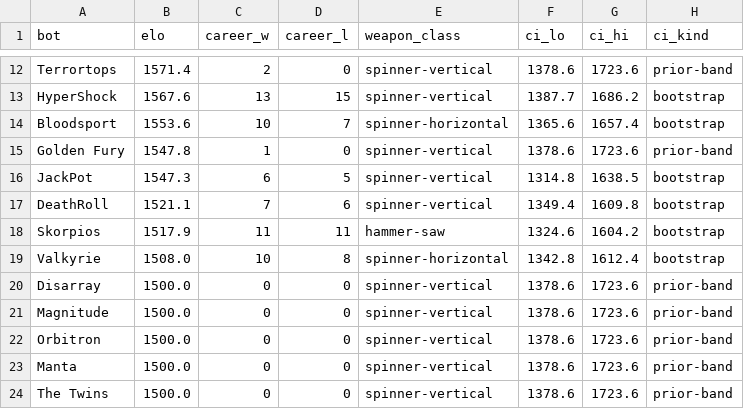
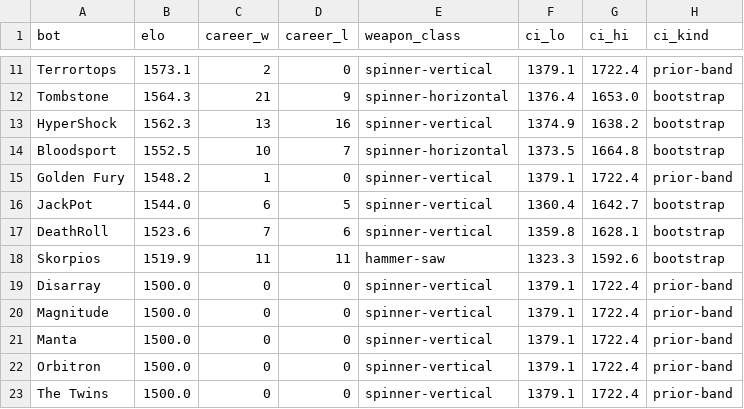
Before and after one commit to Yazan-O/battlebots-pit-boss, a CSV file: data/predictions/strengths.csv, drawn as a sheet; only a part is shown, gaps mark what is left out; removed rows and columns are numbered as before the commit, all else as after; the diff covers the shown part only; the diff names each change by its address in the sheet, - before the commit and + after, or states it on an @@ line.

```diff
--- a/data/predictions/strengths.csv
+++ b/data/predictions/strengths.csv
-B11 (elo): 1571.4
+B11 (elo): 1573.1
-F11 (ci_lo): 1378.6
+F11 (ci_lo): 1379.1
-G11 (ci_hi): 1723.6
+G11 (ci_hi): 1722.4
+row 12: Tombstone | 1564.3 | 21 | 9 | spinner-horizontal | 1376.4 | 1653.0 | bootstrap
-B13 (elo): 1567.6
+B13 (elo): 1562.3
-D13 (career_l): 15
+D13 (career_l): 16
-F13 (ci_lo): 1387.7
+F13 (ci_lo): 1374.9
-G13 (ci_hi): 1686.2
+G13 (ci_hi): 1638.2
-B14 (elo): 1553.6
+B14 (elo): 1552.5
-F14 (ci_lo): 1365.6
+F14 (ci_lo): 1373.5
-G14 (ci_hi): 1657.4
+G14 (ci_hi): 1664.8
-B15 (elo): 1547.8
+B15 (elo): 1548.2
-F15 (ci_lo): 1378.6
+F15 (ci_lo): 1379.1
-G15 (ci_hi): 1723.6
+G15 (ci_hi): 1722.4
-B16 (elo): 1547.3
+B16 (elo): 1544.0
-F16 (ci_lo): 1314.8
+F16 (ci_lo): 1360.4
-G16 (ci_hi): 1638.5
+G16 (ci_hi): 1642.7
-B17 (elo): 1521.1
+B17 (elo): 1523.6
-F17 (ci_lo): 1349.4
+F17 (ci_lo): 1359.8
-G17 (ci_hi): 1609.8
+G17 (ci_hi): 1628.1
-B18 (elo): 1517.9
+B18 (elo): 1519.9
-F18 (ci_lo): 1324.6
+F18 (ci_lo): 1323.3
-G18 (ci_hi): 1604.2
+G18 (ci_hi): 1592.6
-row 19: Valkyrie | 1508.0 | 10 | 8 | spinner-horizontal | 1342.8 | 1612.4 | bootstrap
-F19:F20 (ci_lo): 1378.6
+F19:F20 (ci_lo): 1379.1
-G19:G20 (ci_hi): 1723.6
+G19:G20 (ci_hi): 1722.4
-row 22: Orbitron | 1500.0 | 0 | 0 | spinner-vertical | 1378.6 | 1723.6 | prior-band
-F21 (ci_lo): 1378.6
+F21 (ci_lo): 1379.1
-G21 (ci_hi): 1723.6
+G21 (ci_hi): 1722.4
+row 22: Orbitron | 1500.0 | 0 | 0 | spinner-vertical | 1379.1 | 1722.4 | prior-band
-F23 (ci_lo): 1378.6
+F23 (ci_lo): 1379.1
-G23 (ci_hi): 1723.6
+G23 (ci_hi): 1722.4
```
Also changed, not shown: 1 added row, 1 removed row and 35 edited cells elsewhere in this file, 6 other files.
